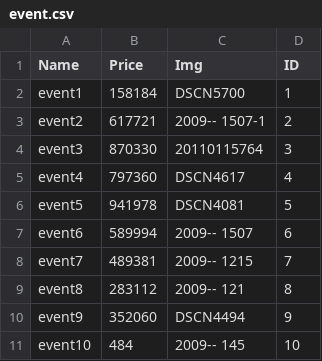
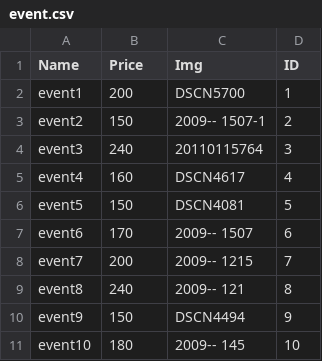
Before and after one commit to vlouie/RoseofSharon, a CSV file: tables/event.csv, drawn as a sheet.

```diff
--- a/tables/event.csv
+++ b/tables/event.csv
@@ -1,11 +1,11 @@
 Name,Price,Img,ID
-event1,158184,DSCN5700,1
-event2,617721,2009-- 1507-1,2
-event3,870330,20110115764,3
-event4,797360,DSCN4617,4
-event5,941978,DSCN4081,5
-event6,589994,2009-- 1507,6
-event7,489381,2009-- 1215,7
-event8,283112,2009-- 121,8
-event9,352060,DSCN4494,9
-event10,484,2009-- 145,10
+event1,200,DSCN5700,1
+event2,150,2009-- 1507-1,2
+event3,240,20110115764,3
+event4,160,DSCN4617,4
+event5,150,DSCN4081,5
+event6,170,2009-- 1507,6
+event7,200,2009-- 1215,7
+event8,240,2009-- 121,8
+event9,150,DSCN4494,9
+event10,180,2009-- 145,10
```
Also changed, not shown: tables/christmas.csv, tables/corsage.csv, 42 other files.
